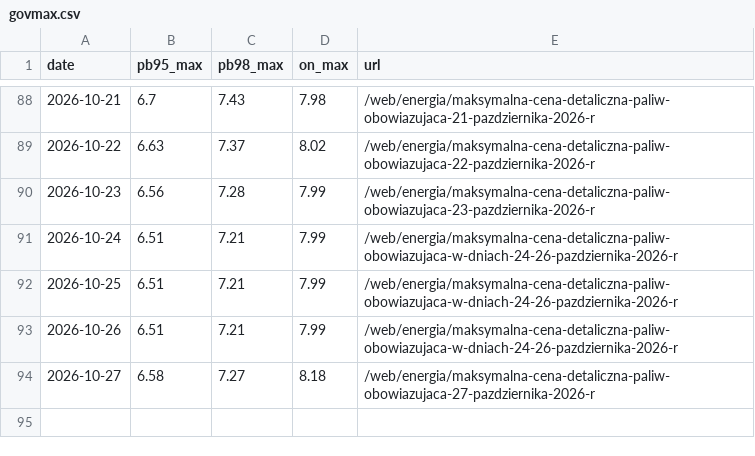
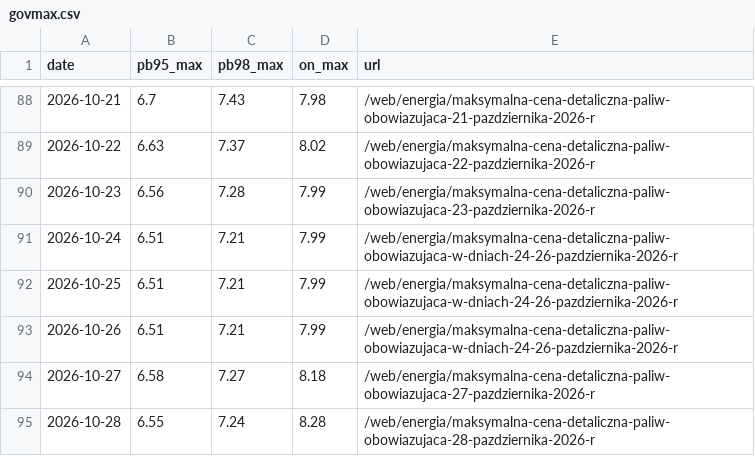
Before and after one commit to bartek-filipiuk/oil-predict, a CSV file: data/govmax.csv, drawn as a sheet; only a part is shown, gaps mark what is left out.

```diff
--- a/data/govmax.csv
+++ b/data/govmax.csv
@@ -94 +94,2 @@ date,pb95_max,pb98_max,on_max,url
 2026-10-27,6.58,7.27,8.18,/web/energia/maksymalna-cena-detaliczna-paliw-obowiazujaca-27-pazdziernika-2026-r
+2026-10-28,6.55,7.24,8.28,/web/energia/maksymalna-cena-detaliczna-paliw-obowiazujaca-28-pazdziernika-2026-r
```
Also changed, not shown: data/backtest_2026.csv, data/brent.csv, 6 other files.
